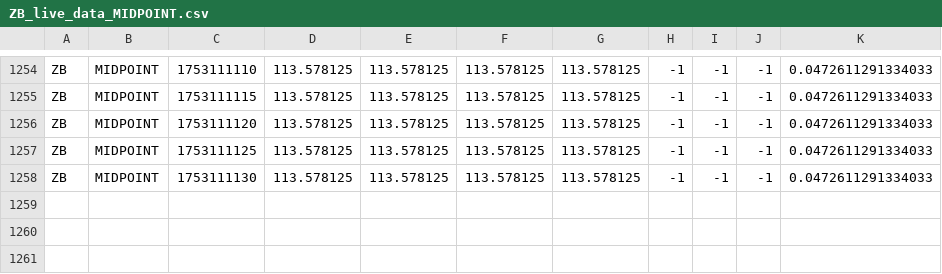
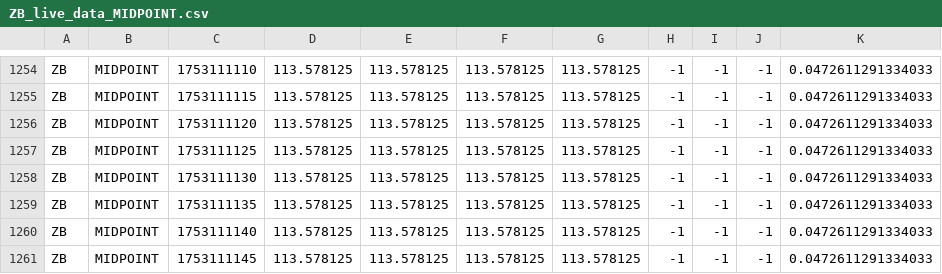
Before and after one commit to RedNerka/line_chart_test, a CSV file: live_data/ZB_live_data_MIDPOINT.csv, drawn as a sheet; only a part is shown, gaps mark what is left out; the diff names each change by its address in the sheet, - before the commit and + after, or states it on an @@ line.

```diff
--- a/live_data/ZB_live_data_MIDPOINT.csv
+++ b/live_data/ZB_live_data_MIDPOINT.csv
+row 1259: ZB | MIDPOINT | 1753111135 | 113.578125 | 113.578125 | 113.578125 | 113.578125 | -1 | -1 | -1 | 0.0472611291334033
+row 1260: ZB | MIDPOINT | 1753111140 | 113.578125 | 113.578125 | 113.578125 | 113.578125 | -1 | -1 | -1 | 0.0472611291334033
+row 1261: ZB | MIDPOINT | 1753111145 | 113.578125 | 113.578125 | 113.578125 | 113.578125 | -1 | -1 | -1 | 0.0472611291334033
```
Also changed, not shown: live_data/ZN_live_data_MIDPOINT.csv.
